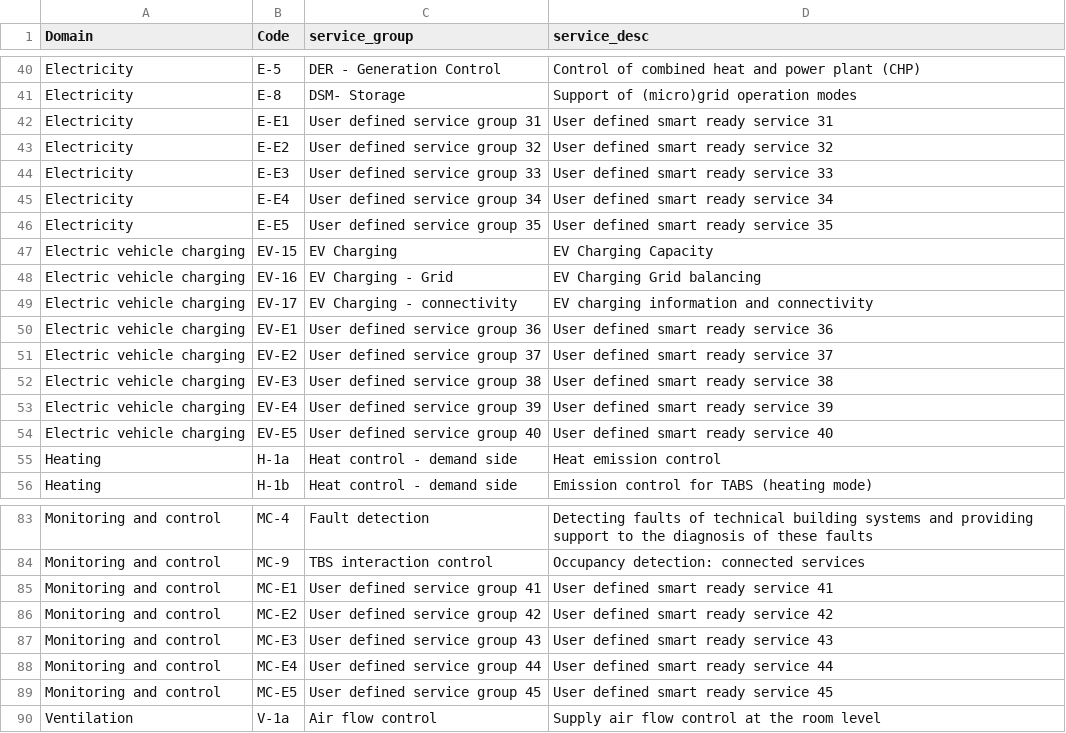
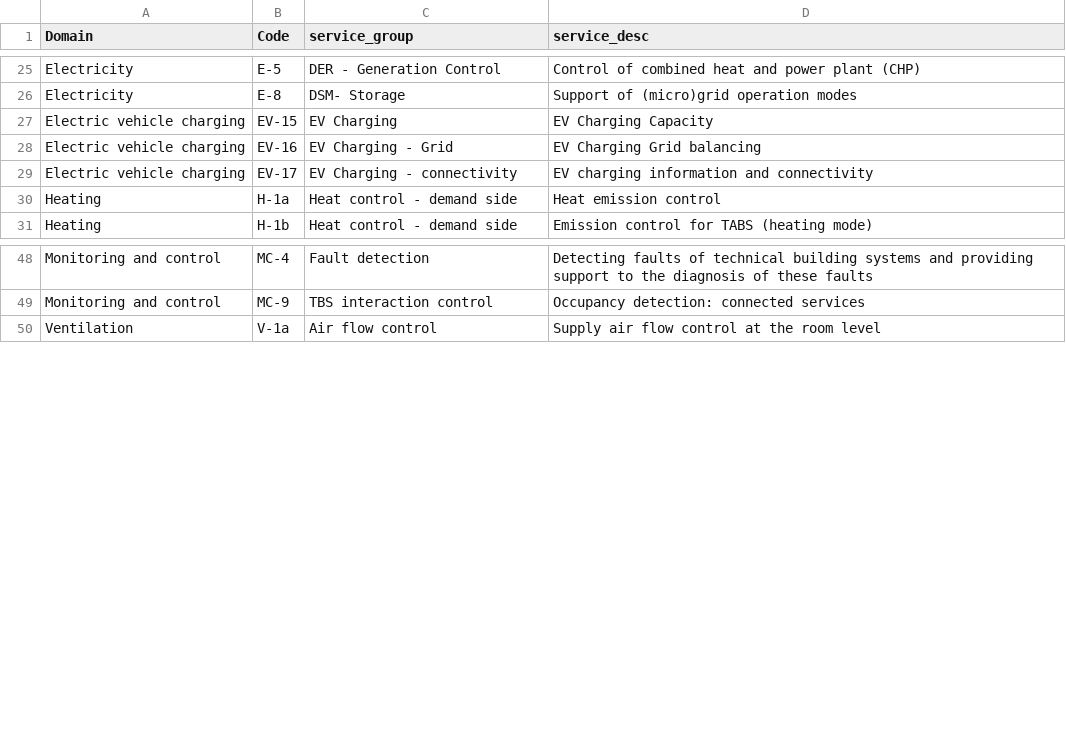
Before and after one commit to ntua-el19160/SRI_Calculator, a CSV file: Classes_CSV/services.csv, drawn as a sheet; only a part is shown, gaps mark what is left out; the diff covers the shown part only; the diff names each change by its address in the sheet, - before the commit and + after, or states it on an @@ line.

```diff
--- a/Classes_CSV/services.csv
+++ b/Classes_CSV/services.csv
-row 42: Electricity | E-E1 | User defined service group 31 | User defined smart ready service 31
-row 43: Electricity | E-E2 | User defined service group 32 | User defined smart ready service 32
-row 44: Electricity | E-E3 | User defined service group 33 | User defined smart ready service 33
-row 45: Electricity | E-E4 | User defined service group 34 | User defined smart ready service 34
-row 46: Electricity | E-E5 | User defined service group 35 | User defined smart ready service 35
-row 50: Electric vehicle charging | EV-E1 | User defined service group 36 | User defined smart ready service 36
-row 51: Electric vehicle charging | EV-E2 | User defined service group 37 | User defined smart ready service 37
-row 52: Electric vehicle charging | EV-E3 | User defined service group 38 | User defined smart ready service 38
-row 53: Electric vehicle charging | EV-E4 | User defined service group 39 | User defined smart ready service 39
-row 54: Electric vehicle charging | EV-E5 | User defined service group 40 | User defined smart ready service 40
-row 85: Monitoring and control | MC-E1 | User defined service group 41 | User defined smart ready service 41
-row 86: Monitoring and control | MC-E2 | User defined service group 42 | User defined smart ready service 42
-row 87: Monitoring and control | MC-E3 | User defined service group 43 | User defined smart ready service 43
-row 88: Monitoring and control | MC-E4 | User defined service group 44 | User defined smart ready service 44
-row 89: Monitoring and control | MC-E5 | User defined service group 45 | User defined smart ready service 45
```
Also changed, not shown: 30 removed rows elsewhere in this file, 5 other files.
